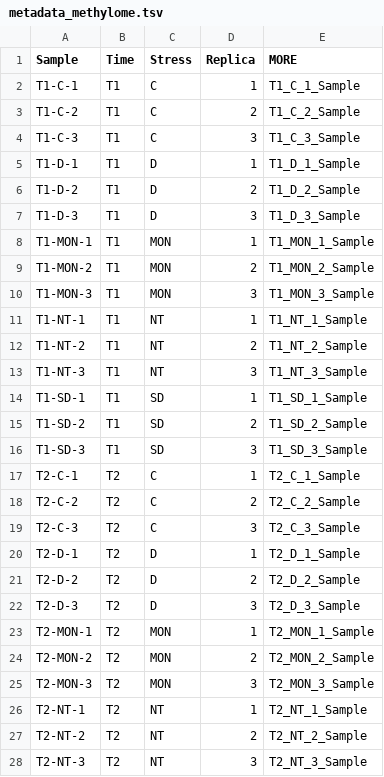
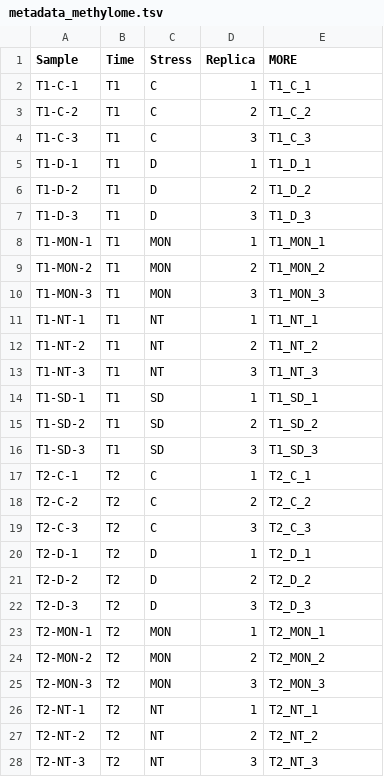
Before and after one commit to marnuesa/Omics_integration, a TSV file: Integration_MORE/Additional_info/metadata/metadata_methylome.tsv, drawn as a sheet; only a part is shown; the diff covers the shown part only.

Commit message:
more columns

```diff
--- a/Integration_MORE/Additional_info/metadata/metadata_methylome.tsv
+++ b/Integration_MORE/Additional_info/metadata/metadata_methylome.tsv
@@ -1,28 +1,28 @@
 Sample	Time	Stress	Replica	MORE
-T1-C-1	T1	C	1	T1_C_1_Sample
-T1-C-2	T1	C	2	T1_C_2_Sample
-T1-C-3	T1	C	3	T1_C_3_Sample
-T1-D-1	T1	D	1	T1_D_1_Sample
-T1-D-2	T1	D	2	T1_D_2_Sample
-T1-D-3	T1	D	3	T1_D_3_Sample
-T1-MON-1	T1	MON	1	T1_MON_1_Sample
-T1-MON-2	T1	MON	2	T1_MON_2_Sample
-T1-MON-3	T1	MON	3	T1_MON_3_Sample
-T1-NT-1	T1	NT	1	T1_NT_1_Sample
-T1-NT-2	T1	NT	2	T1_NT_2_Sample
-T1-NT-3	T1	NT	3	T1_NT_3_Sample
-T1-SD-1	T1	SD	1	T1_SD_1_Sample
-T1-SD-2	T1	SD	2	T1_SD_2_Sample
-T1-SD-3	T1	SD	3	T1_SD_3_Sample
-T2-C-1	T2	C	1	T2_C_1_Sample
-T2-C-2	T2	C	2	T2_C_2_Sample
-T2-C-3	T2	C	3	T2_C_3_Sample
-T2-D-1	T2	D	1	T2_D_1_Sample
-T2-D-2	T2	D	2	T2_D_2_Sample
-T2-D-3	T2	D	3	T2_D_3_Sample
-T2-MON-1	T2	MON	1	T2_MON_1_Sample
-T2-MON-2	T2	MON	2	T2_MON_2_Sample
-T2-MON-3	T2	MON	3	T2_MON_3_Sample
-T2-NT-1	T2	NT	1	T2_NT_1_Sample
-T2-NT-2	T2	NT	2	T2_NT_2_Sample
-T2-NT-3	T2	NT	3	T2_NT_3_Sample
+T1-C-1	T1	C	1	T1_C_1
+T1-C-2	T1	C	2	T1_C_2
+T1-C-3	T1	C	3	T1_C_3
+T1-D-1	T1	D	1	T1_D_1
+T1-D-2	T1	D	2	T1_D_2
+T1-D-3	T1	D	3	T1_D_3
+T1-MON-1	T1	MON	1	T1_MON_1
+T1-MON-2	T1	MON	2	T1_MON_2
+T1-MON-3	T1	MON	3	T1_MON_3
+T1-NT-1	T1	NT	1	T1_NT_1
+T1-NT-2	T1	NT	2	T1_NT_2
+T1-NT-3	T1	NT	3	T1_NT_3
+T1-SD-1	T1	SD	1	T1_SD_1
+T1-SD-2	T1	SD	2	T1_SD_2
+T1-SD-3	T1	SD	3	T1_SD_3
+T2-C-1	T2	C	1	T2_C_1
+T2-C-2	T2	C	2	T2_C_2
+T2-C-3	T2	C	3	T2_C_3
+T2-D-1	T2	D	1	T2_D_1
+T2-D-2	T2	D	2	T2_D_2
+T2-D-3	T2	D	3	T2_D_3
+T2-MON-1	T2	MON	1	T2_MON_1
+T2-MON-2	T2	MON	2	T2_MON_2
+T2-MON-3	T2	MON	3	T2_MON_3
+T2-NT-1	T2	NT	1	T2_NT_1
+T2-NT-2	T2	NT	2	T2_NT_2
+T2-NT-3	T2	NT	3	T2_NT_3
```
Also changed, not shown: 17 edited cells elsewhere in this file.
